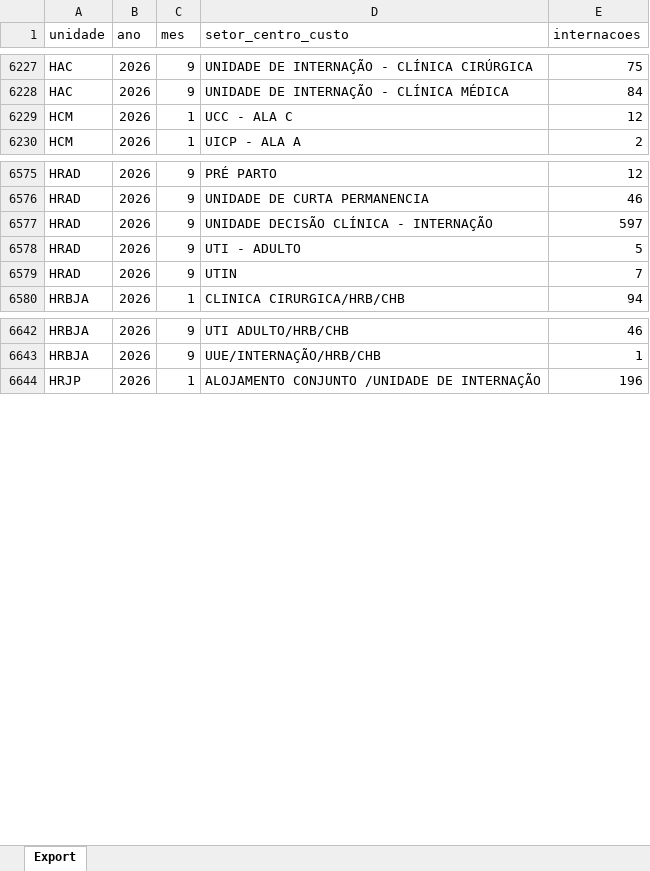
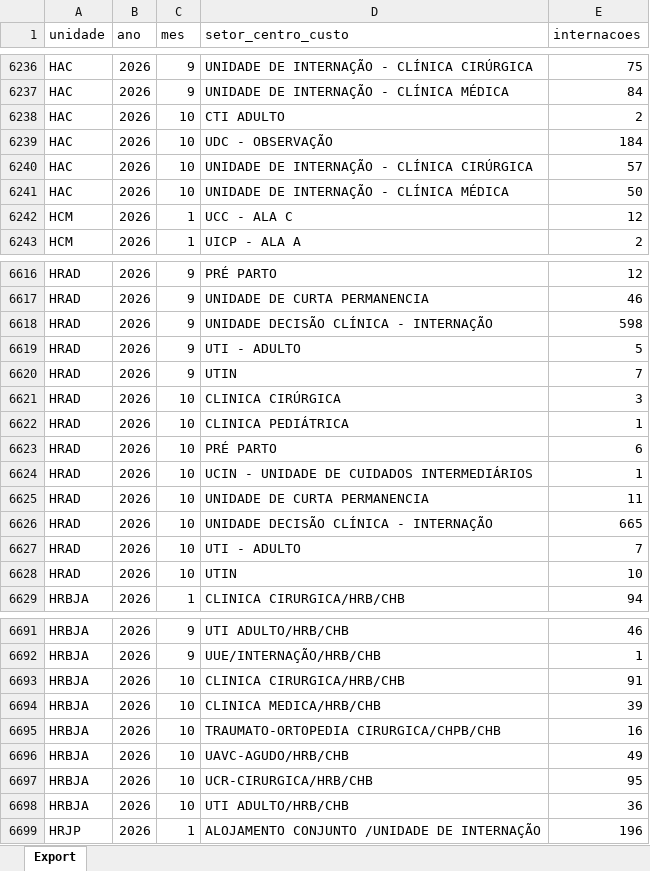
Before and after one commit to transparencia-mg/fhemig_internacoes-hospitalares, an Excel workbook: upload/internacoes.xlsx, sheet Export, drawn as a sheet; only a part is shown, gaps mark what is left out; values as stored, in another font and other column widths than the file's, no borders; addresses are those after the commit; the diff covers the shown part only; the diff names each change by its address in the sheet, - before the commit and + after, or states it on an @@ line.

```diff
--- a/upload/internacoes.xlsx (sheet Export)
+++ b/upload/internacoes.xlsx (sheet Export)
+row 6238: HAC | 2026 | 10 | CTI ADULTO | 2
+row 6239: HAC | 2026 | 10 | UDC - OBSERVAÇÃO | 184
+row 6240: HAC | 2026 | 10 | UNIDADE DE INTERNAÇÃO - CLÍNICA CIRÚRGICA | 57
+row 6241: HAC | 2026 | 10 | UNIDADE DE INTERNAÇÃO - CLÍNICA MÉDICA | 50
-E6618 (internacoes): 597
+E6618 (internacoes): 598
+row 6621: HRAD | 2026 | 10 | CLINICA CIRÚRGICA | 3
+row 6622: HRAD | 2026 | 10 | CLINICA PEDIÁTRICA | 1
+row 6623: HRAD | 2026 | 10 | PRÉ PARTO | 6
+row 6624: HRAD | 2026 | 10 | UCIN - UNIDADE DE CUIDADOS INTERMEDIÁRIOS | 1
+row 6625: HRAD | 2026 | 10 | UNIDADE DE CURTA PERMANENCIA | 11
+row 6626: HRAD | 2026 | 10 | UNIDADE DECISÃO CLÍNICA - INTERNAÇÃO | 665
+row 6627: HRAD | 2026 | 10 | UTI - ADULTO | 7
+row 6628: HRAD | 2026 | 10 | UTIN | 10
+row 6693: HRBJA | 2026 | 10 | CLINICA CIRURGICA/HRB/CHB | 91
+row 6694: HRBJA | 2026 | 10 | CLINICA MEDICA/HRB/CHB | 39
+row 6695: HRBJA | 2026 | 10 | TRAUMATO-ORTOPEDIA CIRURGICA/CHPB/CHB | 16
+row 6696: HRBJA | 2026 | 10 | UAVC-AGUDO/HRB/CHB | 49
+row 6697: HRBJA | 2026 | 10 | UCR-CIRURGICA/HRB/CHB | 95
+row 6698: HRBJA | 2026 | 10 | UTI ADULTO/HRB/CHB | 36
```
Also changed, not shown: 64 added rows, 1 removed row and 13 edited cells elsewhere in this sheet.
